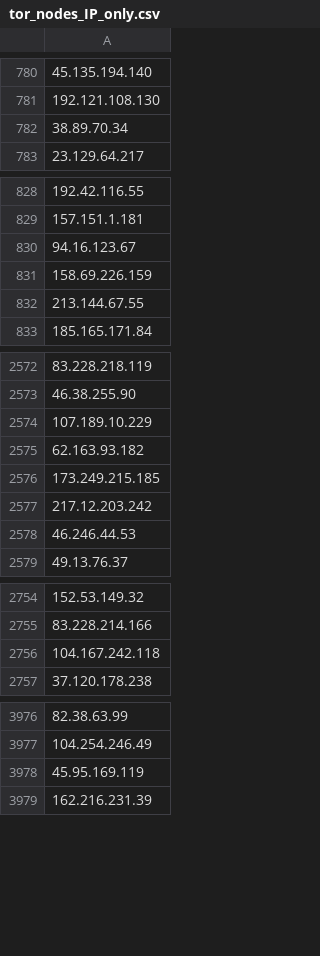
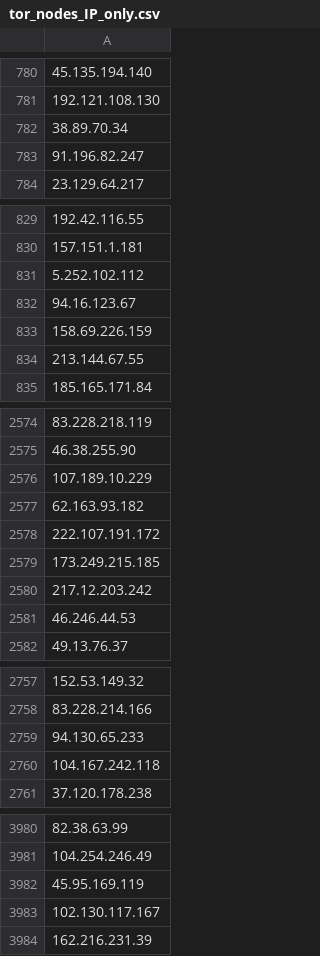
Before and after one commit to PeeBee66/Updated_TOR_Nodes, a CSV file: tor_nodes_IP_only.csv, drawn as a sheet; only a part is shown, gaps mark what is left out; the diff covers the shown part only; the diff names each change by its address in the sheet, - before the commit and + after, or states it on an @@ line.

Commit message:
Update IP-only Tor nodes list - 2026-11-17

```diff
--- a/tor_nodes_IP_only.csv
+++ b/tor_nodes_IP_only.csv
+row 783: 91.196.82.247
+row 831: 5.252.102.112
+row 2578: 222.107.191.172
+row 2759: 94.130.65.233
+row 3983: 102.130.117.167
```
Also changed, not shown: 1 added row and 3 removed rows elsewhere in this file.
